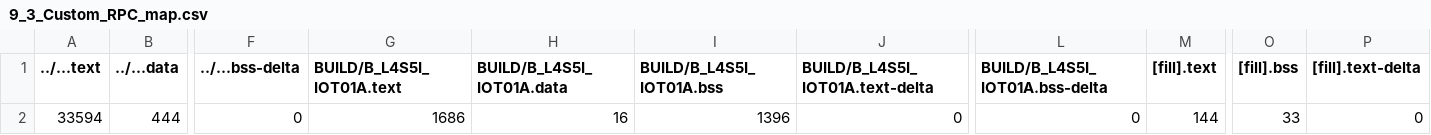
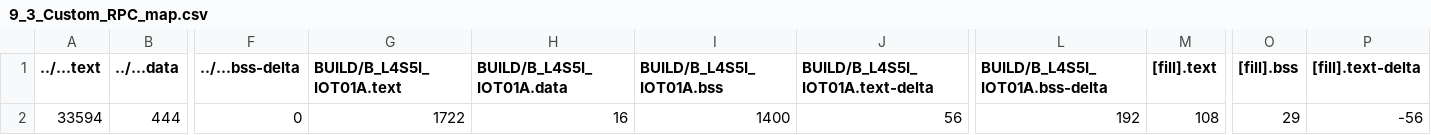
Before and after one commit to LeoWu979/mbed09, a CSV file: 9_3_Custom_RPC/BUILD/B_L4S5I_IOT01A/GCC_ARM/9_3_Custom_RPC_map.csv, drawn as a sheet; only a part is shown, gaps mark what is left out; the diff names each change by its address in the sheet, - before the commit and + after, or states it on an @@ line.

```diff
--- a/9_3_Custom_RPC/BUILD/B_L4S5I_IOT01A/GCC_ARM/9_3_Custom_RPC_map.csv
+++ b/9_3_Custom_RPC/BUILD/B_L4S5I_IOT01A/GCC_ARM/9_3_Custom_RPC_map.csv
-G2 (BUILD/B_L4S5I_IOT01A.text): 1686
+G2 (BUILD/B_L4S5I_IOT01A.text): 1722
-I2 (BUILD/B_L4S5I_IOT01A.bss): 1396
+I2 (BUILD/B_L4S5I_IOT01A.bss): 1400
-J2 (BUILD/B_L4S5I_IOT01A.text-delta): 0
+J2 (BUILD/B_L4S5I_IOT01A.text-delta): 56
-L2 (BUILD/B_L4S5I_IOT01A.bss-delta): 0
+L2 (BUILD/B_L4S5I_IOT01A.bss-delta): 192
-M2 ([fill].text): 144
+M2 ([fill].text): 108
-O2 ([fill].bss): 33
+O2 ([fill].bss): 29
-P2 ([fill].text-delta): 0
+P2 ([fill].text-delta): -56
```
Also changed, not shown: 9 other files.
